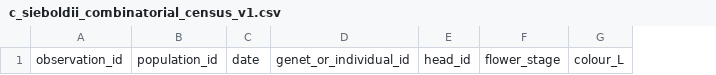
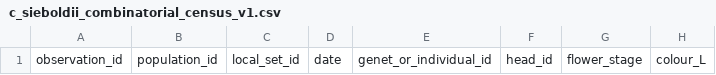
Before and after one commit to zuizui0223/aza3, a CSV file: data/templates/c_sieboldii_combinatorial_census_v1.csv, drawn as a sheet; only a part is shown; the diff names each change by its address in the sheet, - before the commit and + after, or states it on an @@ line.

Commit message:
Add local-set field to C. sieboldii census template

```diff
--- a/data/templates/c_sieboldii_combinatorial_census_v1.csv
+++ b/data/templates/c_sieboldii_combinatorial_census_v1.csv
+column C, row 1: local_set_id
```
